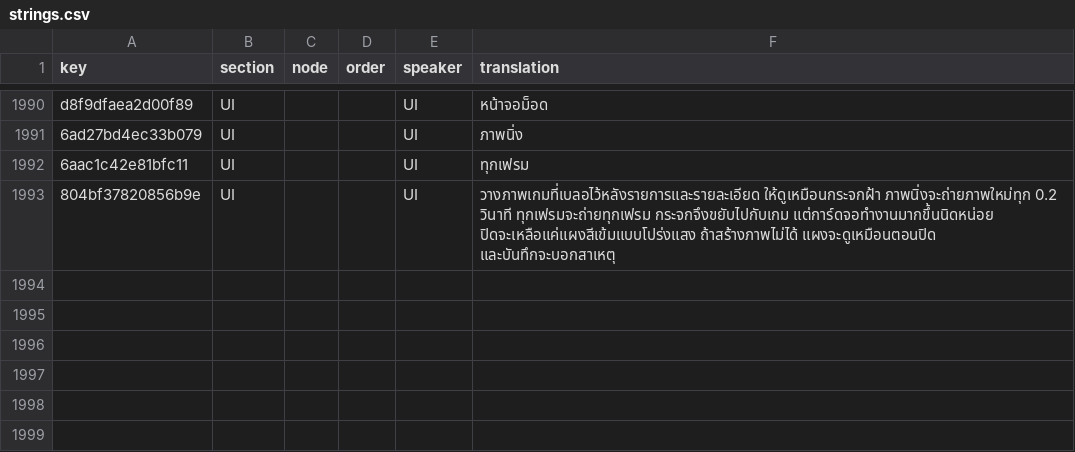
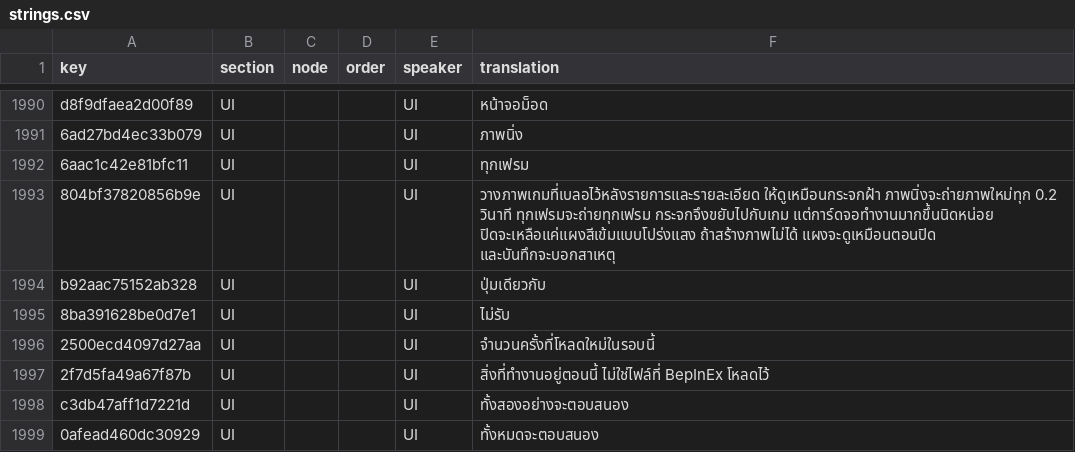
Before and after one commit to 223n/dragnwash-localization, a CSV file: Translations/th/strings.csv, drawn as a sheet; only a part is shown, gaps mark what is left out; the diff names each change by its address in the sheet, - before the commit and + after, or states it on an @@ line.

```diff
--- a/Translations/th/strings.csv
+++ b/Translations/th/strings.csv
+row 1994: b92aac75152ab328 | UI |  |  | UI | ปุ่มเดียวกับ
+row 1995: 8ba391628be0d7e1 | UI |  |  | UI | ไม่รับ
+row 1996: 2500ecd4097d27aa | UI |  |  | UI | จำนวนครั้งที่โหลดใหม่ในรอบนี้
+row 1997: 2f7d5fa49a67f87b | UI |  |  | UI | สิ่งที่ทำงานอยู่ตอนนี้ ไม่ใช่ไฟล์ที่ BepInEx โหลดไว้
+row 1998: c3db47aff1d7221d | UI |  |  | UI | ทั้งสองอย่างจะตอบสนอง
+row 1999: 0afead460dc30929 | UI |  |  | UI | ทั้งหมดจะตอบสนอง
```
Also changed, not shown: Translations/ja/strings.csv, Translations/ko/strings.csv, 13 other files.
